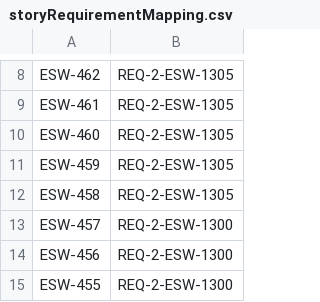
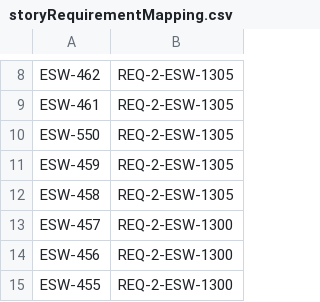
Before and after one commit to tmtsoftware/esw-ocs-eng-ui, a CSV file: RTM/storyRequirementMapping.csv, drawn as a sheet; only a part is shown, gaps mark what is left out.

```diff
--- a/RTM/storyRequirementMapping.csv
+++ b/RTM/storyRequirementMapping.csv
@@ -9,3 +9,3 @@ ESW-462,REQ-2-ESW-1305
 ESW-461,REQ-2-ESW-1305
-ESW-460,REQ-2-ESW-1305
+ESW-550,REQ-2-ESW-1305
 ESW-459,REQ-2-ESW-1305
```
Also changed, not shown: 5 other files.
